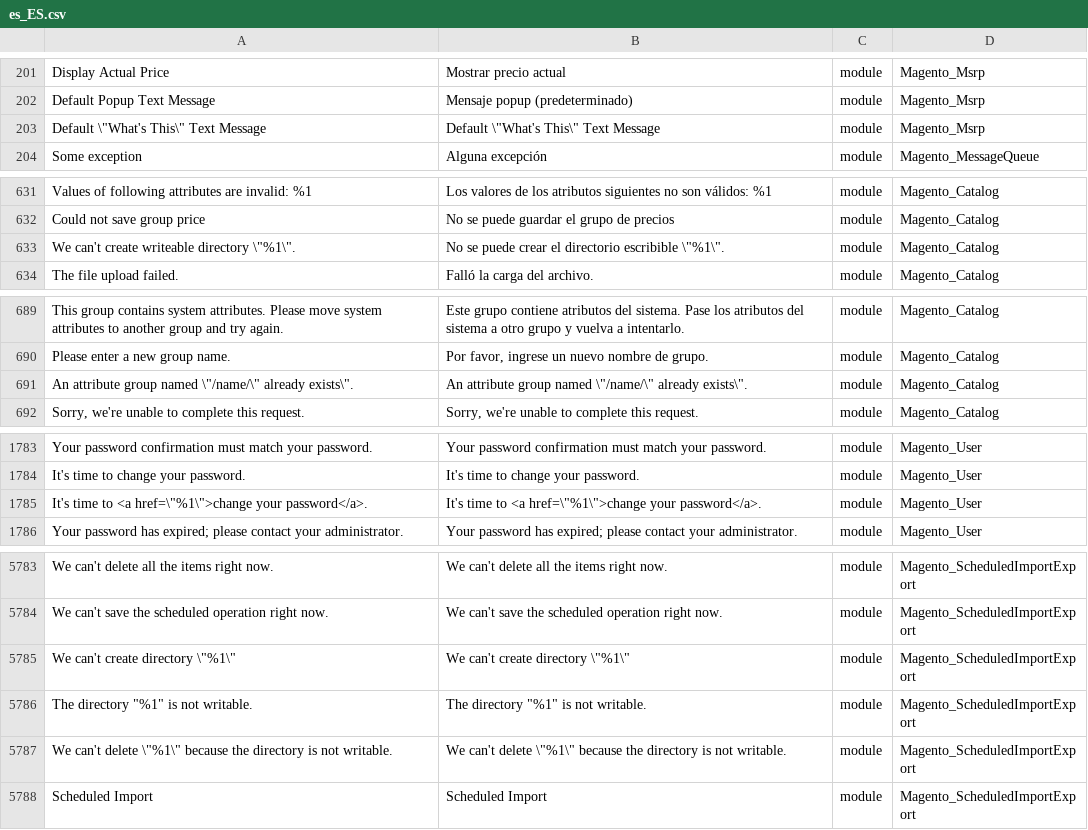
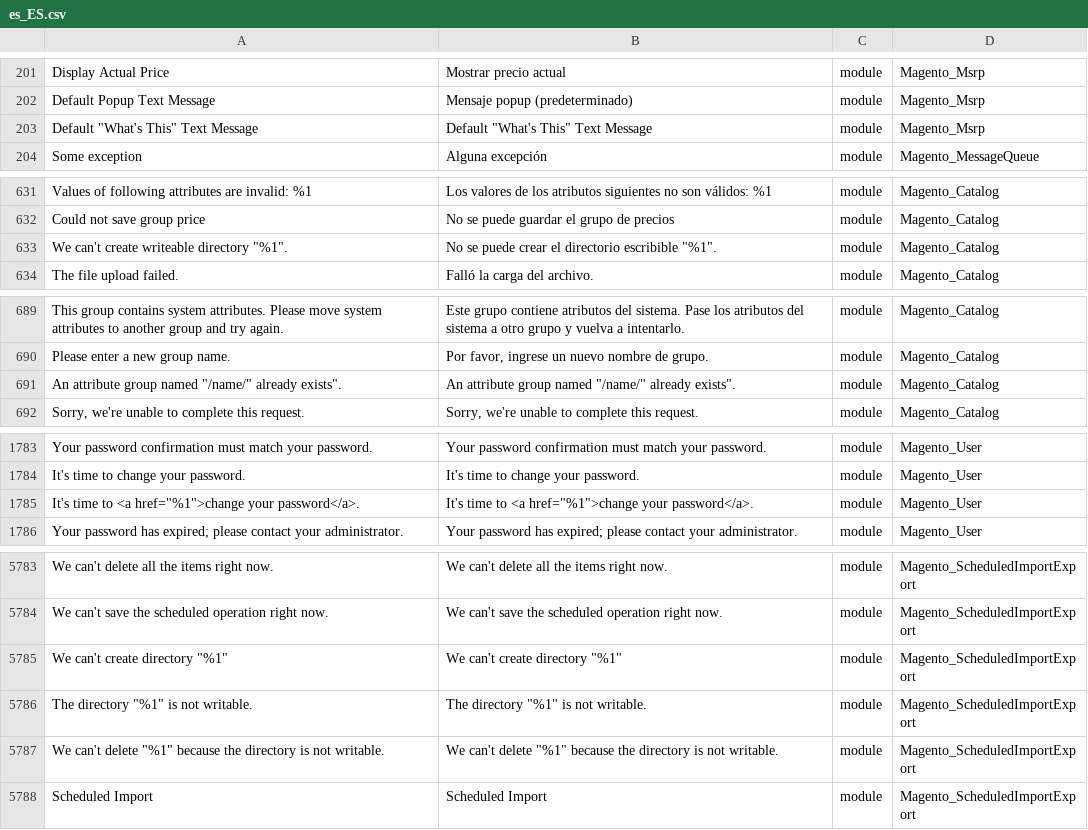
Before and after one commit to eusonlito/magento2-language-es_es, a CSV file: es_ES.csv, drawn as a sheet; only a part is shown, gaps mark what is left out; the diff covers the shown part only.

```diff
--- a/es_ES.csv
+++ b/es_ES.csv
@@ -202,3 +202,3 @@
 "Default Popup Text Message","Mensaje popup (predeterminado)","module","Magento_Msrp"
-"Default \""What's This\"" Text Message","Default \""What's This\"" Text Message","module","Magento_Msrp"
+"Default ""What's This"" Text Message","Default ""What's This"" Text Message","module","Magento_Msrp"
 "Some exception","Alguna excepción","module","Magento_MessageQueue"
@@ -632,3 +632,3 @@
 "Could not save group price","No se puede guardar el grupo de precios","module","Magento_Catalog"
-"We can't create writeable directory \""%1\"".","No se puede crear el directorio escribible \""%1\"".","module","Magento_Catalog"
+"We can't create writeable directory ""%1"".","No se puede crear el directorio escribible ""%1"".","module","Magento_Catalog"
 "The file upload failed.","Falló la carga del archivo.","module","Magento_Catalog"
@@ -690,3 +690,3 @@
 "Please enter a new group name.","Por favor, ingrese un nuevo nombre de grupo.","module","Magento_Catalog"
-"An attribute group named \""/name/\"" already exists\"".","An attribute group named \""/name/\"" already exists\"".","module","Magento_Catalog"
+"An attribute group named ""/name/"" already exists"".","An attribute group named ""/name/"" already exists"".","module","Magento_Catalog"
 "Sorry, we're unable to complete this request.","Sorry, we're unable to complete this request.","module","Magento_Catalog"
@@ -1784,3 +1784,3 @@
 "It's time to change your password.","It's time to change your password.","module","Magento_User"
-"It's time to <a href=\""%1\"">change your password</a>.","It's time to <a href=\""%1\"">change your password</a>.","module","Magento_User"
+"It's time to <a href=""%1"">change your password</a>.","It's time to <a href=""%1"">change your password</a>.","module","Magento_User"
 "Your password has expired; please contact your administrator.","Your password has expired; please contact your administrator.","module","Magento_User"
@@ -5784,5 +5784,5 @@
 "We can't save the scheduled operation right now.","We can't save the scheduled operation right now.","module","Magento_ScheduledImportExport"
-"We can't create directory \""%1\""","We can't create directory \""%1\""","module","Magento_ScheduledImportExport"
+"We can't create directory ""%1""","We can't create directory ""%1""","module","Magento_ScheduledImportExport"
 "The directory ""%1"" is not writable.","The directory ""%1"" is not writable.","module","Magento_ScheduledImportExport"
-"We can't delete \""%1\"" because the directory is not writable.","We can't delete \""%1\"" because the directory is not writable.","module","Magento_ScheduledImportExport"
+"We can't delete ""%1"" because the directory is not writable.","We can't delete ""%1"" because the directory is not writable.","module","Magento_ScheduledImportExport"
 "Scheduled Import","Scheduled Import","module","Magento_ScheduledImportExport"
```
Also changed, not shown: 40 edited cells elsewhere in this file, 1 other file.
